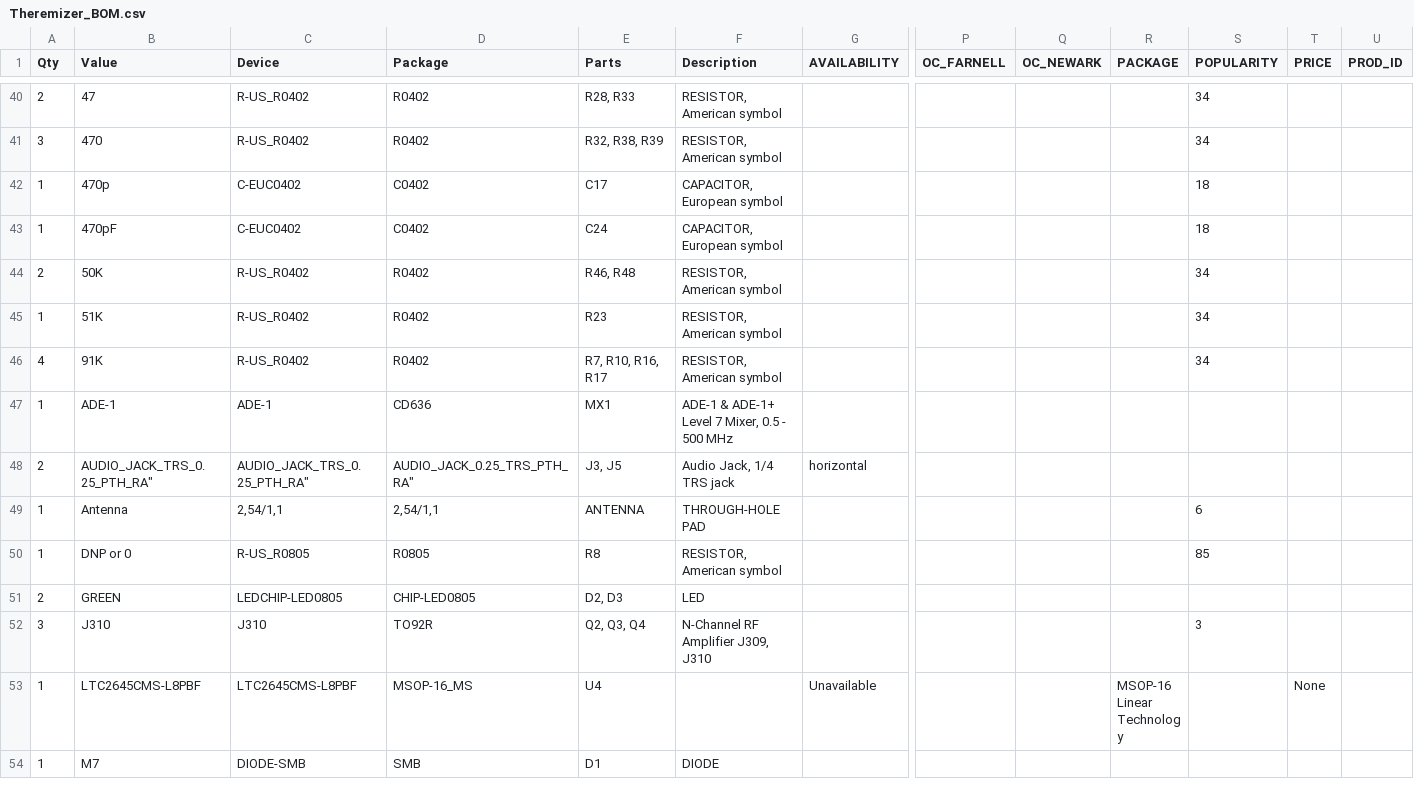
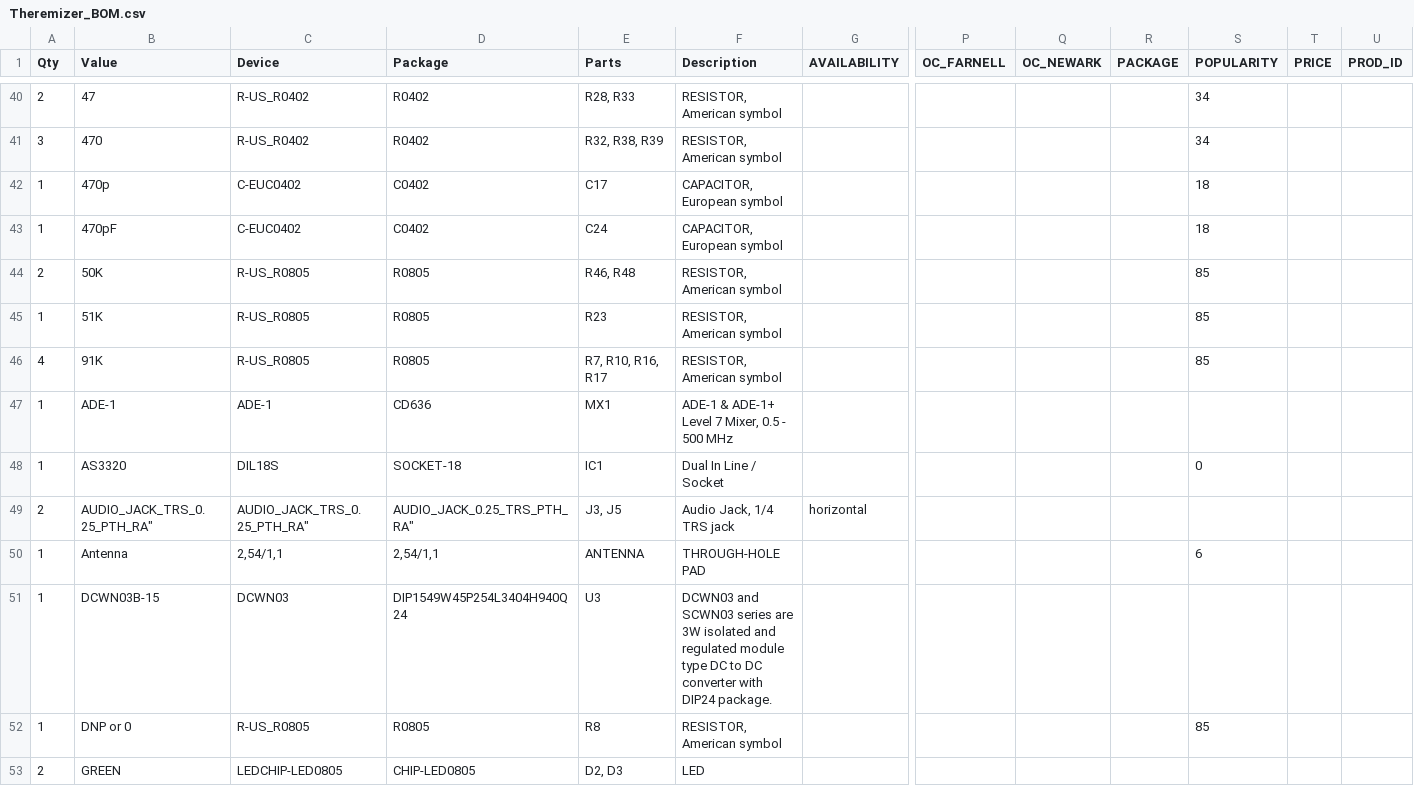
Before and after one commit to kaibrooks/synthy, a CSV file: EAGLE/Theremizer_BOM.csv, drawn as a sheet; only a part is shown, gaps mark what is left out; the shorter side is filled out with more unchanged rows; rows hold the shown columns only; the diff covers the shown part only; the diff names each change by its address in the sheet, - before the commit and + after, or states it on an @@ line.

```diff
--- a/EAGLE/Theremizer_BOM.csv
+++ b/EAGLE/Theremizer_BOM.csv
-C44:C46 (Device): R-US_R0402
+C44:C46 (Device): R-US_R0805
-D44:D46 (Package): R0402
+D44:D46 (Package): R0805
-S44:S46 (POPULARITY): 34
+S44:S46 (POPULARITY): 85
+row 48: 1 | AS3320 | DIL18S | SOCKET-18 | IC1 | Dual In Line / Socket |  |  |  |  | 0
+row 51: 1 | DCWN03B-15 | DCWN03 | DIP1549W45P254L3404H940Q24 | U3 | DCWN03 and SCWN03 series are 3W isolated and regulated module type DC to DC converter with DIP24 package.
```
Also changed, not shown: 3 added rows, 3 removed rows and 23 edited cells elsewhere in this file, 1 other file.
